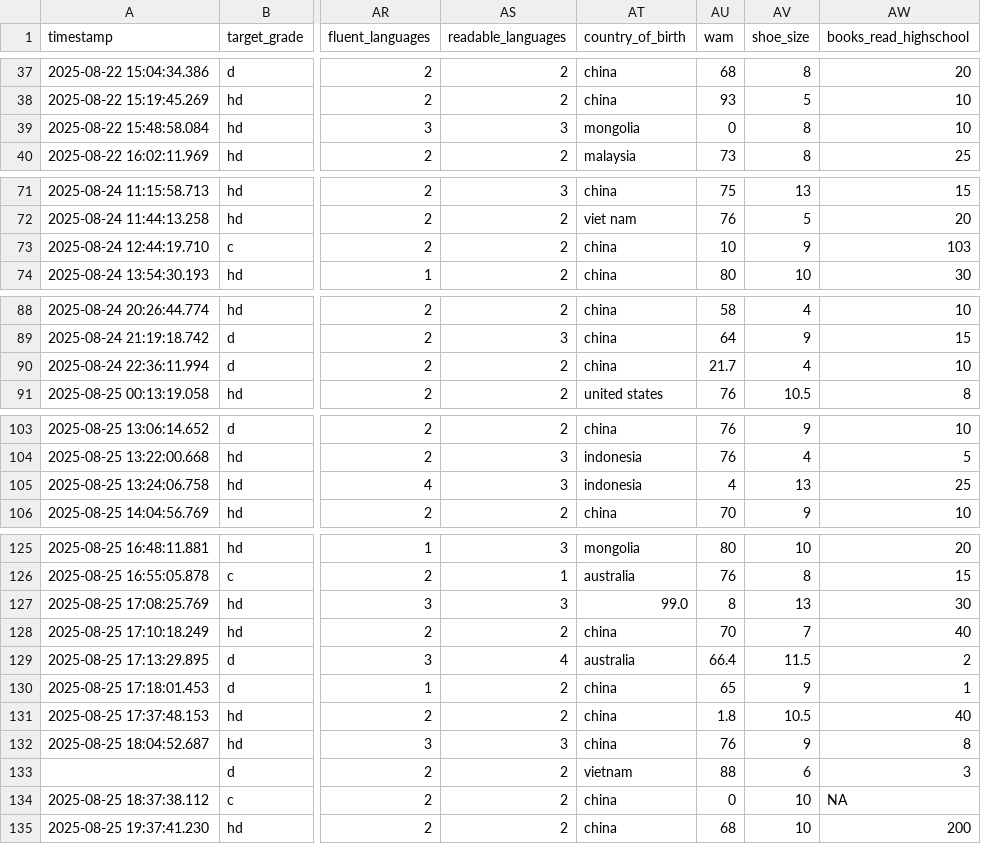
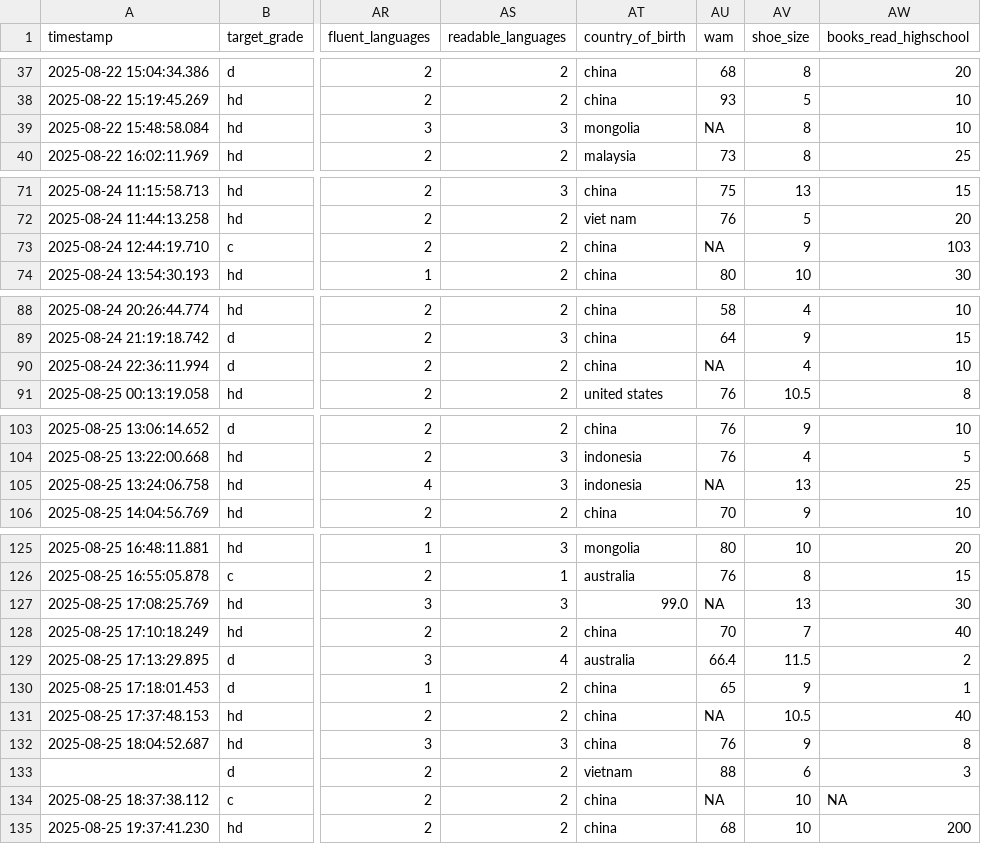
Before and after one commit to thegiapham/StudentSurvey, a CSV file: cleaned.csv, drawn as a sheet; only a part is shown, gaps mark what is left out; the diff covers the shown part only; the diff names each change by its address in the sheet, - before the commit and + after, or states it on an @@ line.

```diff
--- a/cleaned.csv
+++ b/cleaned.csv
-AU39 (wam): 0
+AU39 (wam): NA
-AU73 (wam): 10
+AU73 (wam): NA
-AU90 (wam): 21.7
+AU90 (wam): NA
-AU105 (wam): 4
+AU105 (wam): NA
-AU127 (wam): 8
+AU127 (wam): NA
-AU131 (wam): 1.8
+AU131 (wam): NA
-AU134 (wam): 0
+AU134 (wam): NA
```
Also changed, not shown: 2 edited cells elsewhere in this file, 2 other files.
